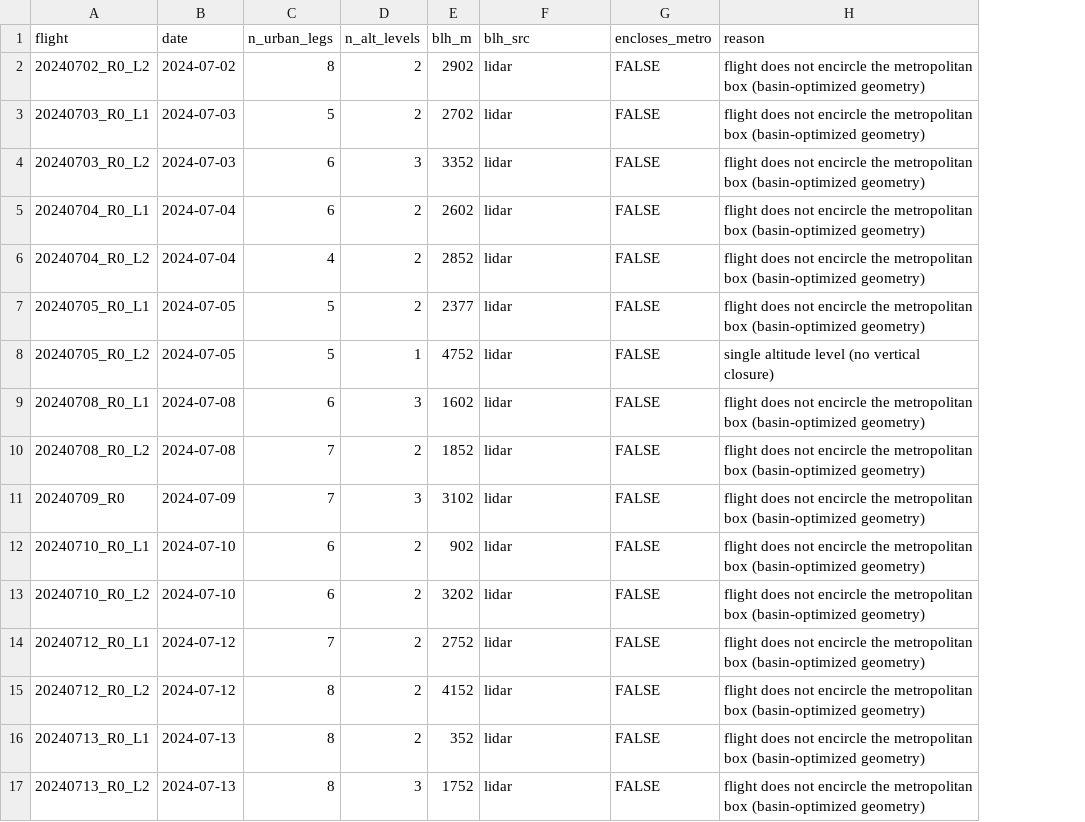
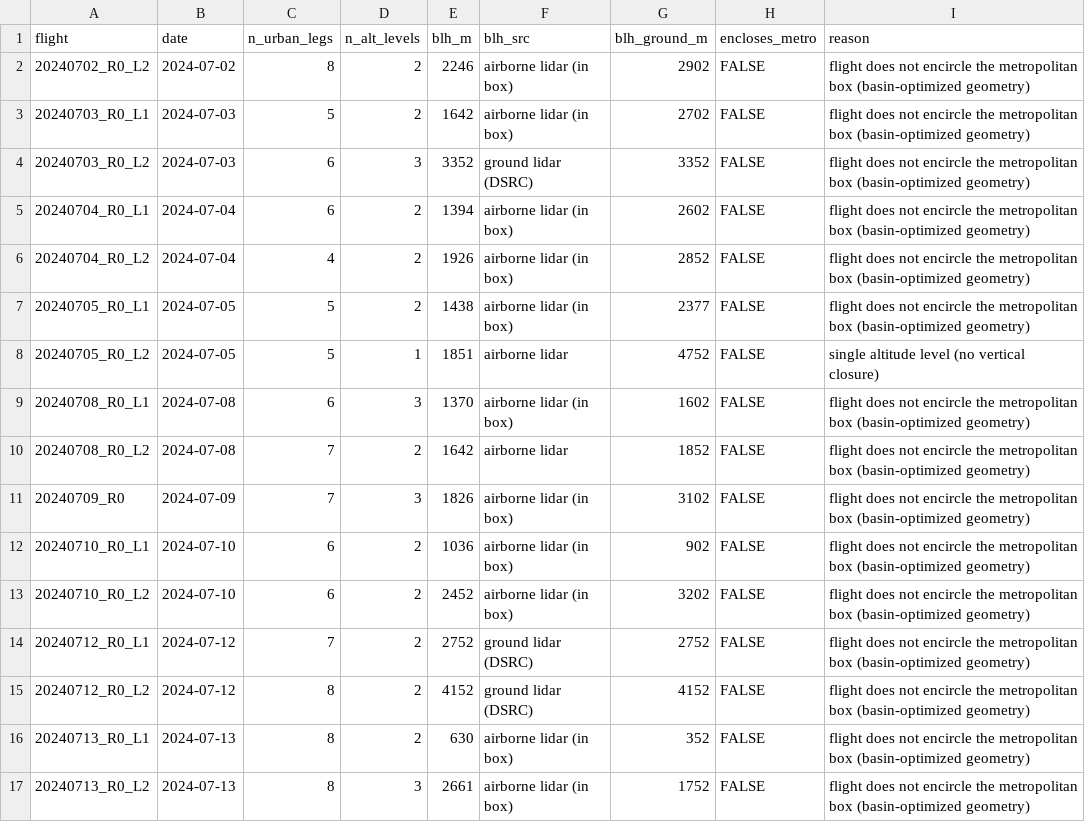
Before and after one commit to pdez90/methane_AMMBEC, a CSV file: results/closeloop_diagnostic.csv, drawn as a sheet; the diff names each change by its address in the sheet, - before the commit and + after, or states it on an @@ line.

```diff
--- a/results/closeloop_diagnostic.csv
+++ b/results/closeloop_diagnostic.csv
+column G (blh_ground_m), rows 2-17: 2902 | 2702 | 3352 | 2602 | 2852 | 2377 | 4752 | 1602 | 1852 | 3102 | 902 | 3202 | 2752 | 4152 | 352 | 1752
-E2 (blh_m): 2902
+E2 (blh_m): 2246
-F2:F3 (blh_src): lidar
+F2:F3 (blh_src): airborne lidar (in box)
-E3 (blh_m): 2702
+E3 (blh_m): 1642
-F4 (blh_src): lidar
+F4 (blh_src): ground lidar (DSRC)
-E5 (blh_m): 2602
+E5 (blh_m): 1394
-F5:F7 (blh_src): lidar
+F5:F7 (blh_src): airborne lidar (in box)
-E6 (blh_m): 2852
+E6 (blh_m): 1926
-E7 (blh_m): 2377
+E7 (blh_m): 1438
-E8 (blh_m): 4752
+E8 (blh_m): 1851
-F8 (blh_src): lidar
+F8 (blh_src): airborne lidar
-E9 (blh_m): 1602
+E9 (blh_m): 1370
-F9 (blh_src): lidar
+F9 (blh_src): airborne lidar (in box)
-E10 (blh_m): 1852
+E10 (blh_m): 1642
-F10 (blh_src): lidar
+F10 (blh_src): airborne lidar
-E11 (blh_m): 3102
+E11 (blh_m): 1826
-F11:F13 (blh_src): lidar
+F11:F13 (blh_src): airborne lidar (in box)
-E12 (blh_m): 902
+E12 (blh_m): 1036
-E13 (blh_m): 3202
+E13 (blh_m): 2452
-F14:F15 (blh_src): lidar
+F14:F15 (blh_src): ground lidar (DSRC)
-E16 (blh_m): 352
+E16 (blh_m): 630
-F16:F17 (blh_src): lidar
+F16:F17 (blh_src): airborne lidar (in box)
-E17 (blh_m): 1752
+E17 (blh_m): 2661
```
Also changed, not shown: results/denver_curtain_screen.csv, results/denver_curtain_verdict.csv, 23 other files.
